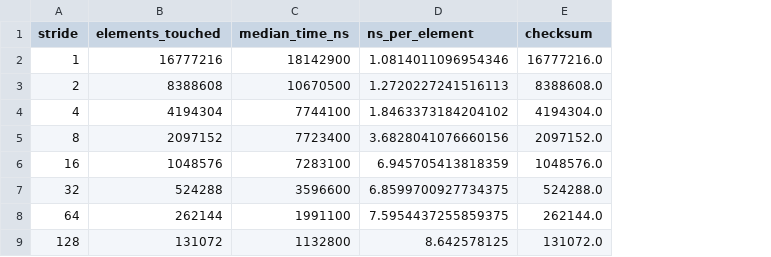
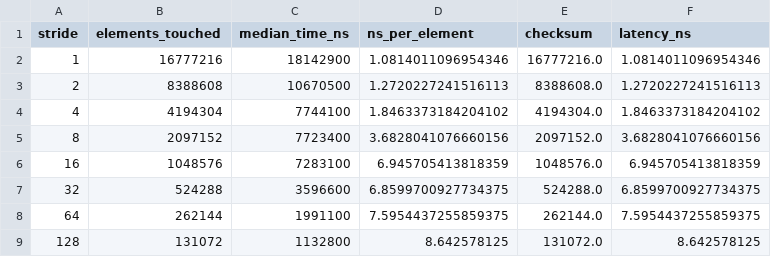
Before and after one commit to Zhasulann06/CSS314lecture123_230103166, a TSV file: results/stride_results.tsv, drawn as a sheet; the diff names each change by its address in the sheet, - before the commit and + after, or states it on an @@ line.

```diff
--- a/results/stride_results.tsv
+++ b/results/stride_results.tsv
+column F (latency_ns), rows 2-9: 1.0814011096954346 | 1.2720227241516113 | 1.8463373184204102 | 3.6828041076660156 | 6.945705413818359 | 6.8599700927734375 | 7.5954437255859375 | 8.642578125
```
Also changed, not shown: results/false_sharing_karp_flatt.tsv, 12 other files.
